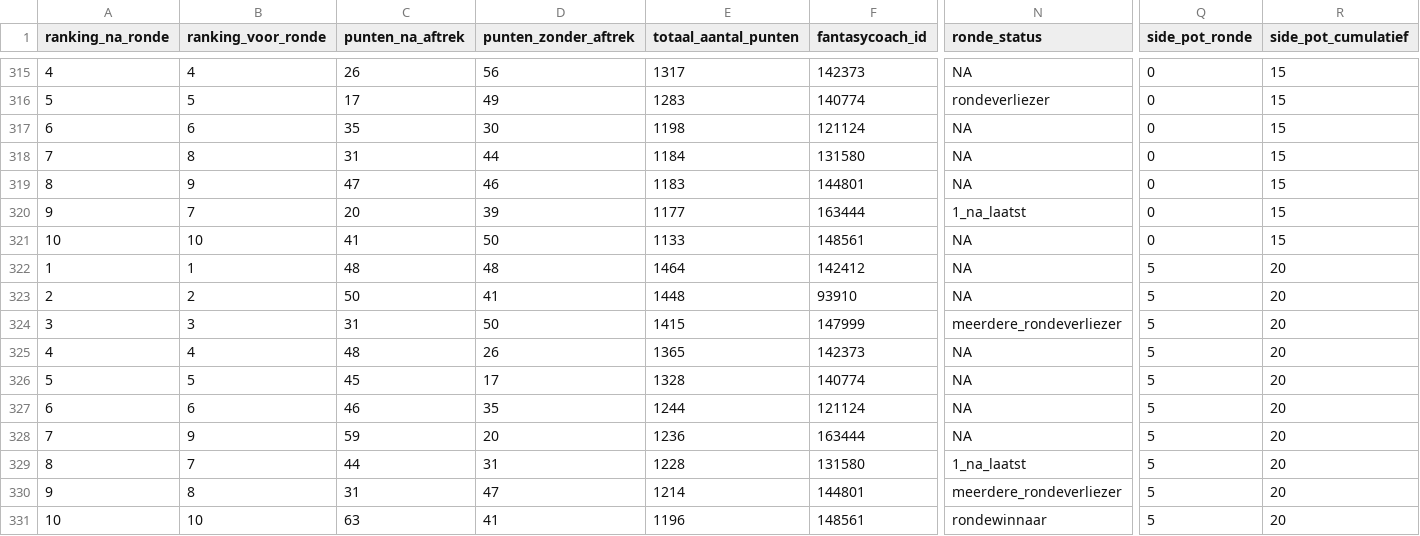
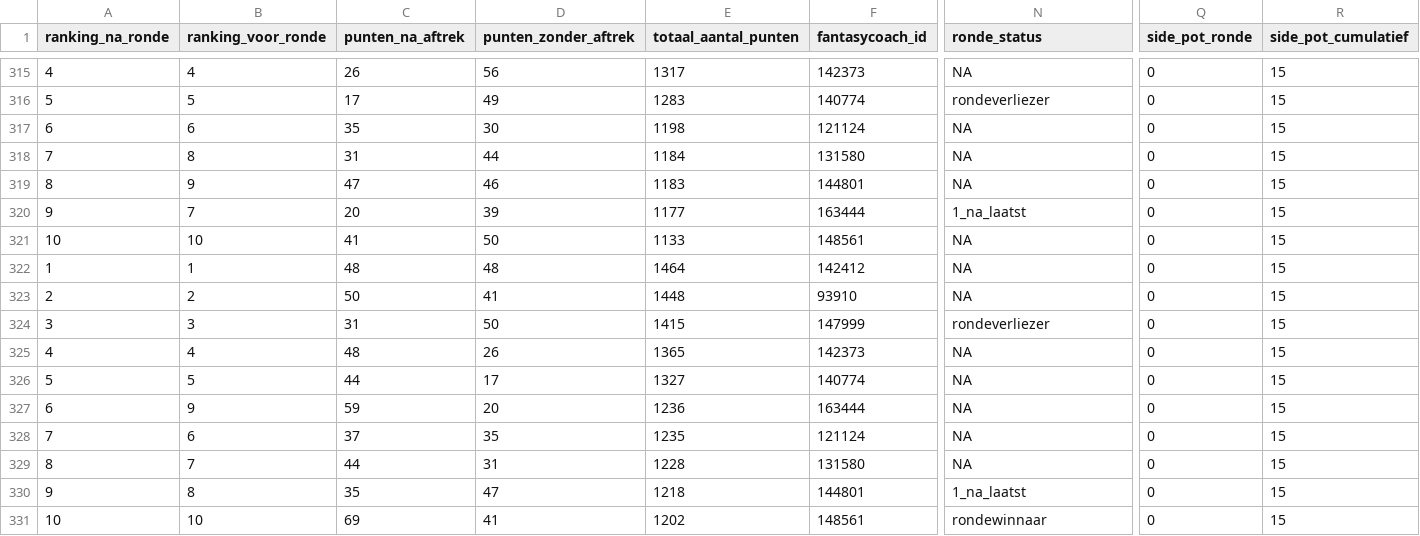
Before and after one commit to rubensan19/cvhj-scraper, a CSV file: data/alle_rondes.csv, drawn as a sheet; only a part is shown, gaps mark what is left out; the diff covers the shown part only; the diff names each change by its address in the sheet, - before the commit and + after, or states it on an @@ line.

```diff
--- a/data/alle_rondes.csv
+++ b/data/alle_rondes.csv
-Q322:Q331 (side_pot_ronde): 5
+Q322:Q331 (side_pot_ronde): 0
-R322:R331 (side_pot_cumulatief): 20
+R322:R331 (side_pot_cumulatief): 15
-N324 (ronde_status): meerdere_rondeverliezer
+N324 (ronde_status): rondeverliezer
-C326 (punten_na_aftrek): 45
+C326 (punten_na_aftrek): 44
-E326 (totaal_aantal_punten): 1328
+E326 (totaal_aantal_punten): 1327
-B327 (ranking_voor_ronde): 6
+B327 (ranking_voor_ronde): 9
-C327 (punten_na_aftrek): 46
+C327 (punten_na_aftrek): 59
-D327 (punten_zonder_aftrek): 35
+D327 (punten_zonder_aftrek): 20
-E327 (totaal_aantal_punten): 1244
+E327 (totaal_aantal_punten): 1236
-F327 (fantasycoach_id): 121124
+F327 (fantasycoach_id): 163444
-B328 (ranking_voor_ronde): 9
+B328 (ranking_voor_ronde): 6
-C328 (punten_na_aftrek): 59
+C328 (punten_na_aftrek): 37
-D328 (punten_zonder_aftrek): 20
+D328 (punten_zonder_aftrek): 35
-E328 (totaal_aantal_punten): 1236
+E328 (totaal_aantal_punten): 1235
-F328 (fantasycoach_id): 163444
+F328 (fantasycoach_id): 121124
-N329 (ronde_status): 1_na_laatst
+N329 (ronde_status): NA
-C330 (punten_na_aftrek): 31
+C330 (punten_na_aftrek): 35
-E330 (totaal_aantal_punten): 1214
+E330 (totaal_aantal_punten): 1218
-N330 (ronde_status): meerdere_rondeverliezer
+N330 (ronde_status): 1_na_laatst
-C331 (punten_na_aftrek): 63
+C331 (punten_na_aftrek): 69
-E331 (totaal_aantal_punten): 1196
+E331 (totaal_aantal_punten): 1202
```
Also changed, not shown: 6 edited cells elsewhere in this file.
